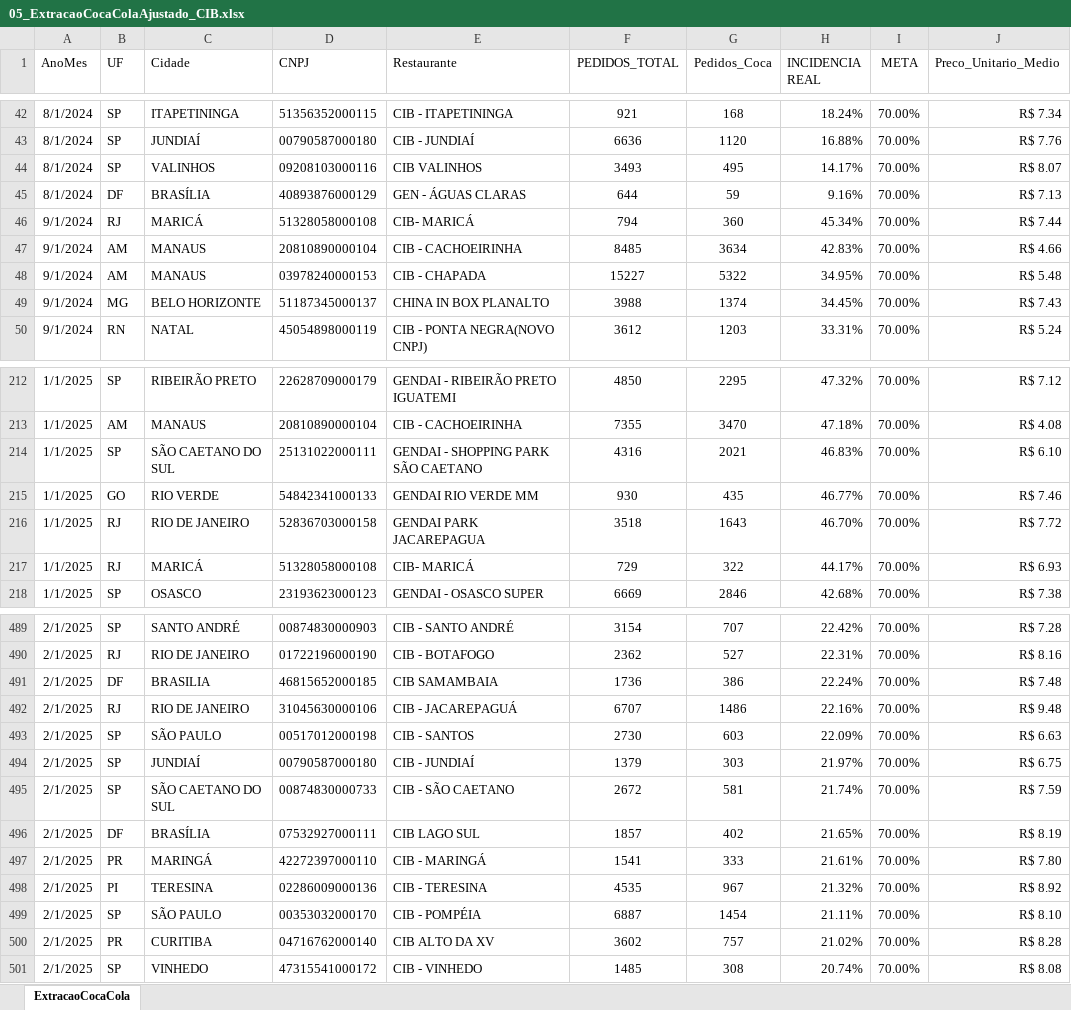
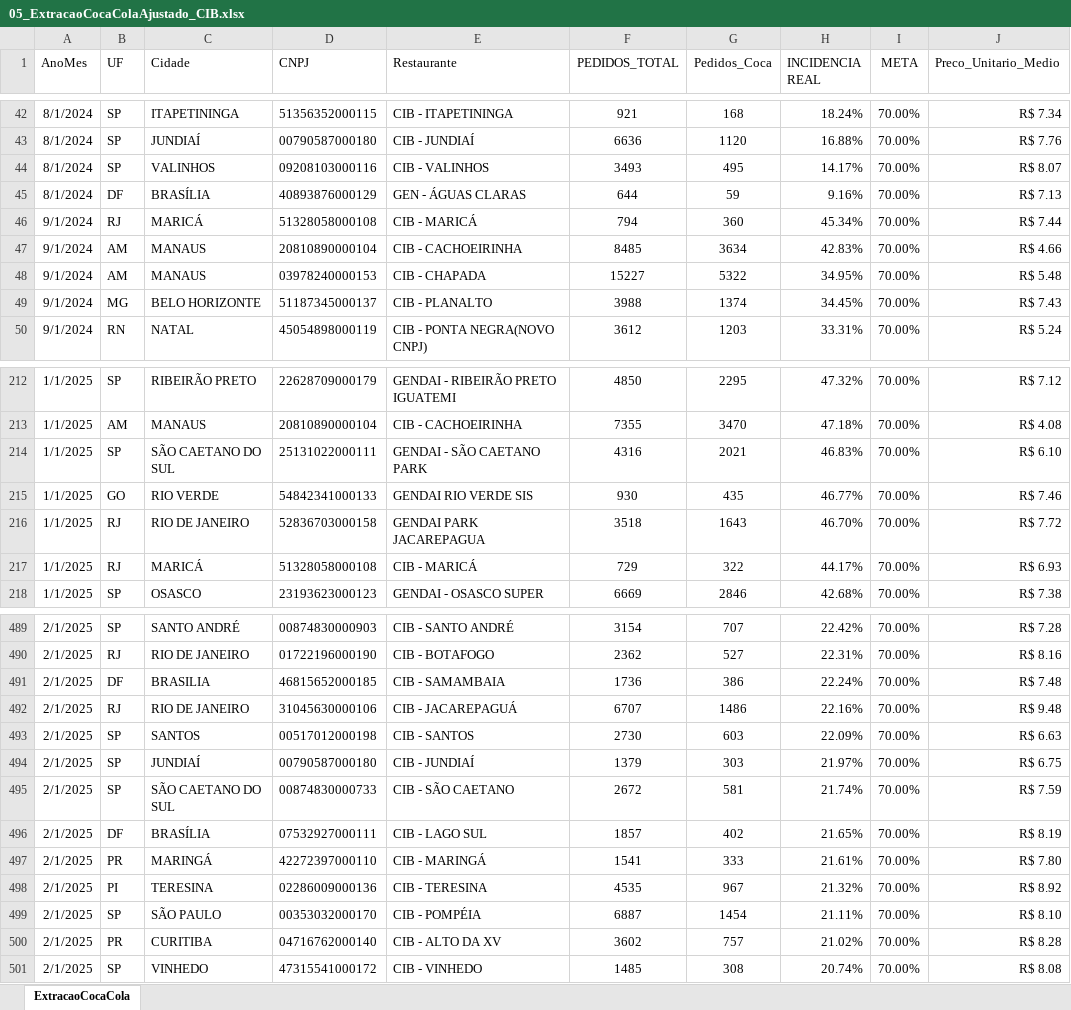
Before and after one commit to fabiolmelo/Marketing, an Excel workbook: Marketing.Mvc/DadosApp/DadosCompletos/05_ExtracaoCocaColaAjustado_CIB.xlsx, sheet ExtracaoCocaCola, drawn as a sheet; only a part is shown, gaps mark what is left out; values as stored, in another font and other column widths than the file's, no borders; the diff covers the shown part only; the diff names each change by its address in the sheet, - before the commit and + after, or states it on an @@ line.

```diff
--- a/Marketing.Mvc/DadosApp/DadosCompletos/05_ExtracaoCocaColaAjustado_CIB.xlsx (sheet ExtracaoCocaCola)
+++ b/Marketing.Mvc/DadosApp/DadosCompletos/05_ExtracaoCocaColaAjustado_CIB.xlsx (sheet ExtracaoCocaCola)
-E44 (Restaurante): CIB VALINHOS
+E44 (Restaurante): CIB - VALINHOS
-E46 (Restaurante): CIB- MARICÁ
+E46 (Restaurante): CIB - MARICÁ
-E49 (Restaurante): CHINA IN BOX PLANALTO
+E49 (Restaurante): CIB - PLANALTO
-E214 (Restaurante): GENDAI - SHOPPING PARK SÃO CAETANO
+E214 (Restaurante): GENDAI - SÃO CAETANO PARK
-E215 (Restaurante): GENDAI RIO VERDE MM
+E215 (Restaurante): GENDAI RIO VERDE SIS
-E217 (Restaurante): CIB- MARICÁ
+E217 (Restaurante): CIB - MARICÁ
-E491 (Restaurante): CIB SAMAMBAIA
+E491 (Restaurante): CIB - SAMAMBAIA
-C493 (Cidade): SÃO PAULO
+C493 (Cidade): SANTOS
-E496 (Restaurante): CIB LAGO SUL
+E496 (Restaurante): CIB - LAGO SUL
-E500 (Restaurante): CIB ALTO DA XV
+E500 (Restaurante): CIB - ALTO DA XV
```
Also changed, not shown: 141 edited cells elsewhere in this sheet, 24 other files.
